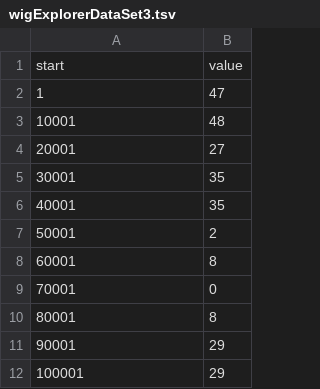
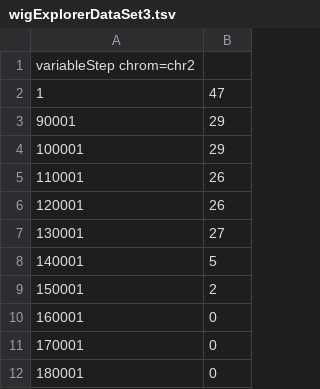
Before and after one commit to biojs/biojs, a TSV file: src/main/resources/data/wigExplorerDataSet3.tsv, drawn as a sheet; only a part is shown; the shorter side is filled out with more unchanged rows.

Commit message:
wigExplorer supports, fixed step wigfile with one reference in it

```diff
--- a/src/main/resources/data/wigExplorerDataSet3.tsv
+++ b/src/main/resources/data/wigExplorerDataSet3.tsv
@@ -1,11 +1,3 @@
-start	value
+variableStep chrom=chr2
 1	47
-10001	48
-20001	27
-30001	35
-40001	35
-50001	2
-60001	8
-70001	0
-80001	8
 90001	29
```
Also changed, not shown: src/main/resources/data/wigExplorerDataSet.tsv, 1 other file.
